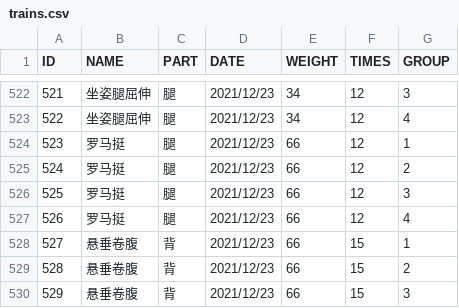
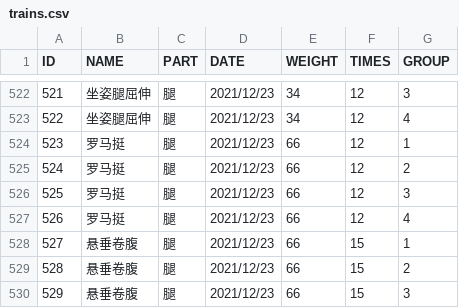
Before and after one commit to SilhouettesForYou/SilhouettesForYou.github.io, a CSV file: datas/trains.csv, drawn as a sheet; only a part is shown, gaps mark what is left out.

```diff
--- a/datas/trains.csv
+++ b/datas/trains.csv
@@ -527,4 +527,4 @@
 526,罗马挺,腿,2021/12/23,66,12,4
-527,悬垂卷腹,背,2021/12/23,66,15,1
-528,悬垂卷腹,背,2021/12/23,66,15,2
-529,悬垂卷腹,背,2021/12/23,66,15,3
+527,悬垂卷腹,腿,2021/12/23,66,15,1
+528,悬垂卷腹,腿,2021/12/23,66,15,2
+529,悬垂卷腹,腿,2021/12/23,66,15,3
```
Also changed, not shown: 2 other files.
